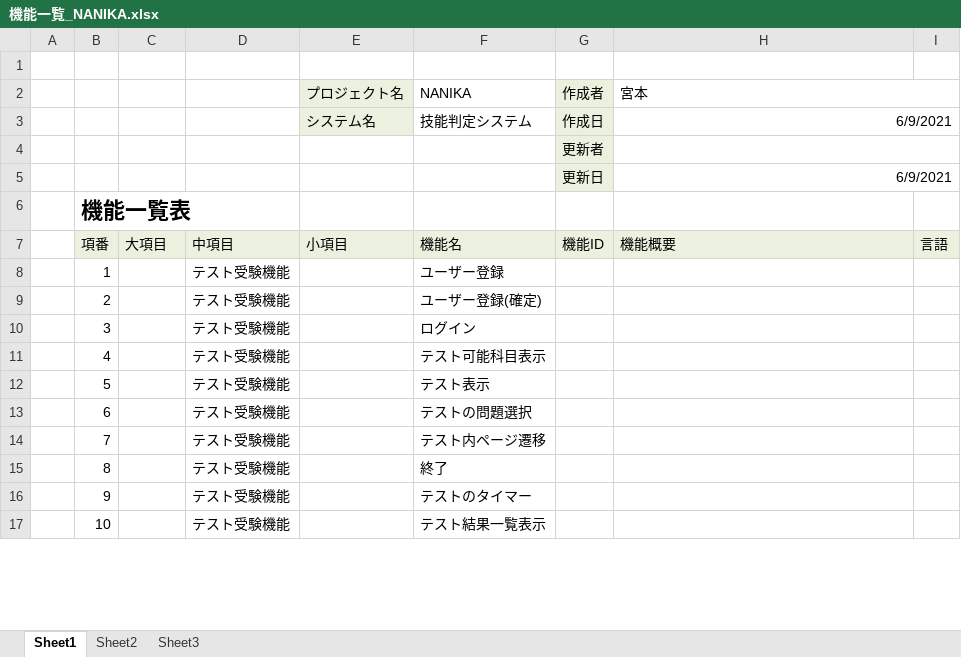
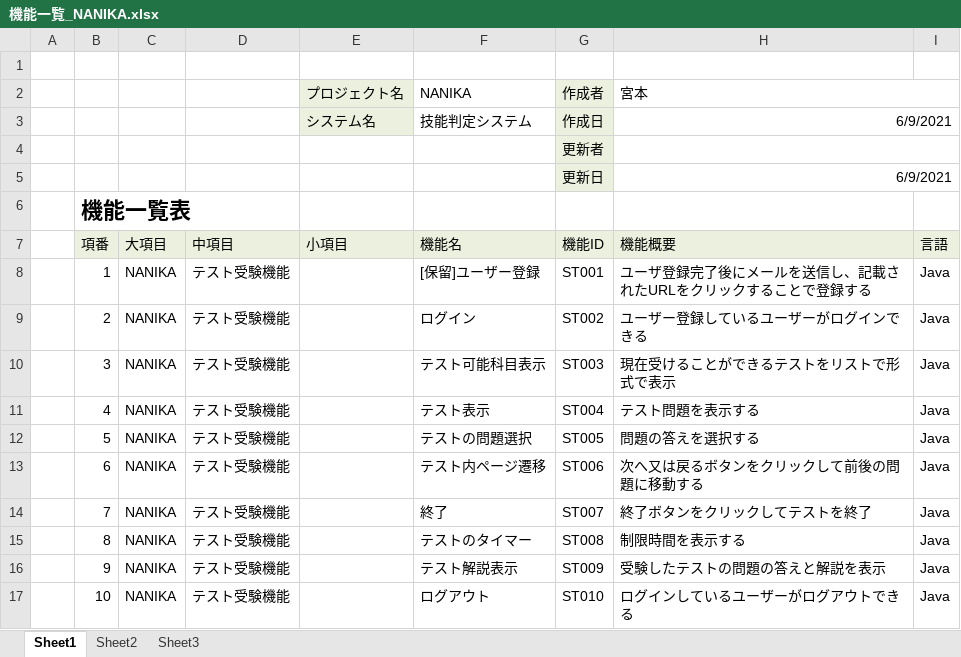
Before and after one commit to DOJO-2021/A-3, an Excel workbook: documents/機能一覧_NANIKA.xlsx, sheet Sheet1, drawn as a sheet; only a part is shown; values as stored, in another font and other column widths than the file's, no borders; the diff covers the shown part only; the diff names each change by its address in the sheet, - before the commit and + after, or states it on an @@ line.

Commit message:
機能一覧

```diff
--- a/documents/機能一覧_NANIKA.xlsx (sheet Sheet1)
+++ b/documents/機能一覧_NANIKA.xlsx (sheet Sheet1)
-C8:C17 (大項目): (empty)
+C8:C17 (大項目): NANIKA
-F8 (機能名): ユーザー登録
+F8 (機能名): [保留]ユーザー登録
-G8 (機能ID): (empty)
+G8 (機能ID): ST001
-H8 (機能概要): (empty)
+H8 (機能概要): ユーザ登録完了後にメールを送信し、記載されたURLをクリックすることで登録する
-I8:I17 (言語): (empty)
+I8:I17 (言語): Java
-F9 (機能名): ユーザー登録(確定)
+F9 (機能名): ログイン
-G9 (機能ID): (empty)
+G9 (機能ID): ST002
-H9 (機能概要): (empty)
+H9 (機能概要): ユーザー登録しているユーザーがログインできる
-F10 (機能名): ログイン
+F10 (機能名): テスト可能科目表示
-G10 (機能ID): (empty)
+G10 (機能ID): ST003
-H10 (機能概要): (empty)
+H10 (機能概要): 現在受けることができるテストをリストで形式で表示
-F11 (機能名): テスト可能科目表示
+F11 (機能名): テスト表示
-G11 (機能ID): (empty)
+G11 (機能ID): ST004
-H11 (機能概要): (empty)
+H11 (機能概要): テスト問題を表示する
-F12 (機能名): テスト表示
+F12 (機能名): テストの問題選択
-G12 (機能ID): (empty)
+G12 (機能ID): ST005
-H12 (機能概要): (empty)
+H12 (機能概要): 問題の答えを選択する
-F13 (機能名): テストの問題選択
+F13 (機能名): テスト内ページ遷移
-G13 (機能ID): (empty)
+G13 (機能ID): ST006
-H13 (機能概要): (empty)
+H13 (機能概要): 次へ又は戻るボタンをクリックして前後の問題に移動する
-F14 (機能名): テスト内ページ遷移
+F14 (機能名): 終了
-G14 (機能ID): (empty)
+G14 (機能ID): ST007
-H14 (機能概要): (empty)
+H14 (機能概要): 終了ボタンをクリックしてテストを終了
-F15 (機能名): 終了
+F15 (機能名): テストのタイマー
-G15 (機能ID): (empty)
+G15 (機能ID): ST008
-H15 (機能概要): (empty)
+H15 (機能概要): 制限時間を表示する
-F16 (機能名): テストのタイマー
+F16 (機能名): テスト解説表示
-G16 (機能ID): (empty)
+G16 (機能ID): ST009
-H16 (機能概要): (empty)
+H16 (機能概要): 受験したテストの問題の答えと解説を表示
-F17 (機能名): テスト結果一覧表示
+F17 (機能名): ログアウト
-G17 (機能ID): (empty)
+G17 (機能ID): ST010
-H17 (機能概要): (empty)
+H17 (機能概要): ログインしているユーザーがログアウトできる
```
Also changed, not shown: 54 edited cells and cell formats elsewhere in this sheet.
